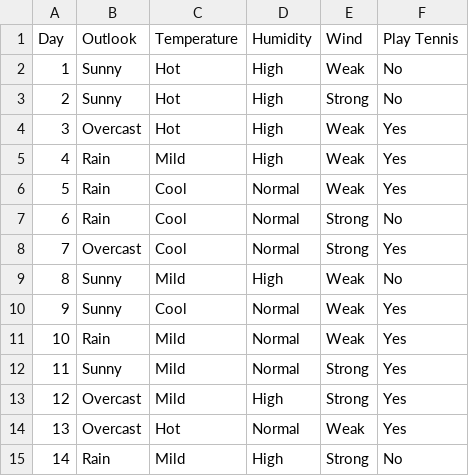
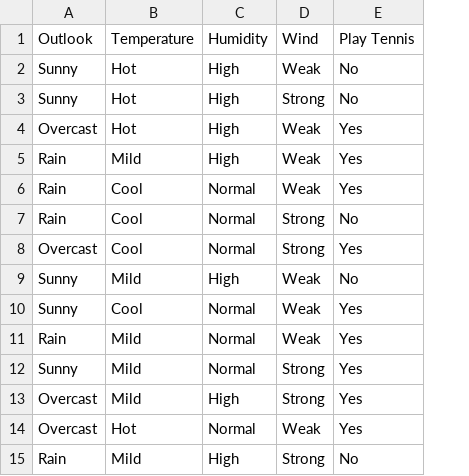
Before and after one commit to dutch-police/ID3, a CSV file: playtennis.csv, drawn as a sheet; the diff names each change by its address in the sheet, - before the commit and + after, or states it on an @@ line.

```diff
--- a/playtennis.csv
+++ b/playtennis.csv
-column A, rows 1-15: Day | 1 | 2 | 3 | 4 | 5 | 6 | 7 | 8 | 9 | 10 | 11 | 12 | 13 | 14
```
Also changed, not shown: 9 other files.
